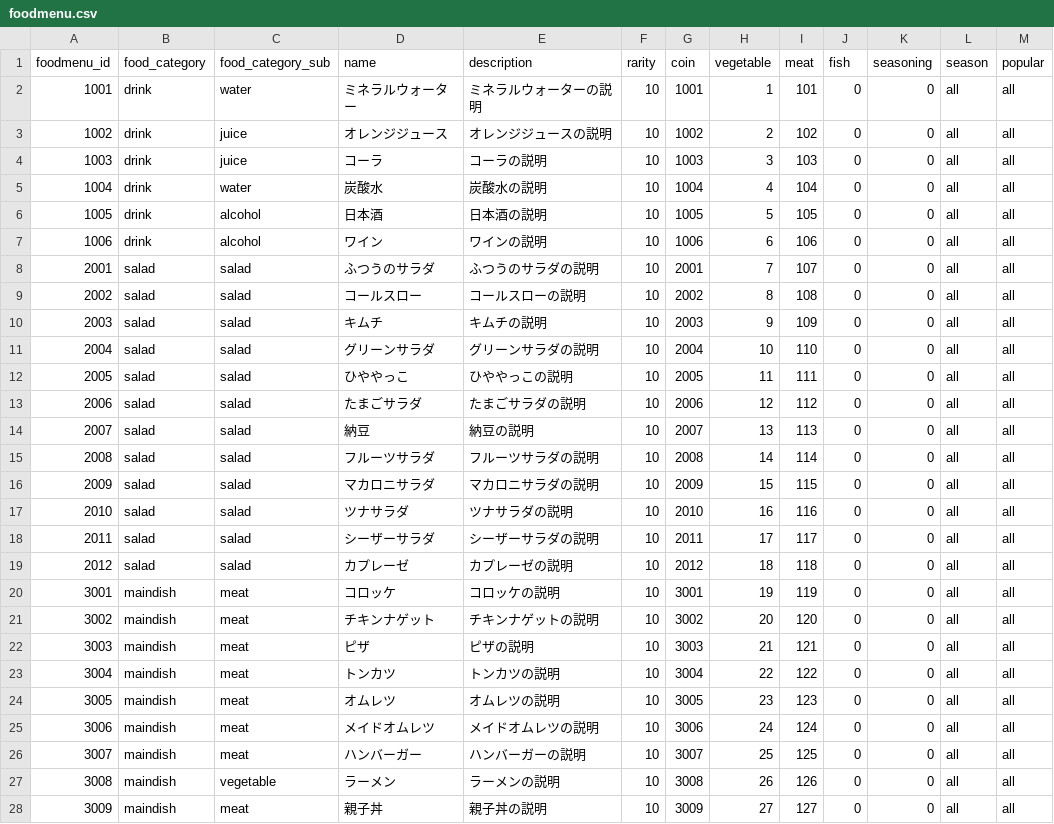
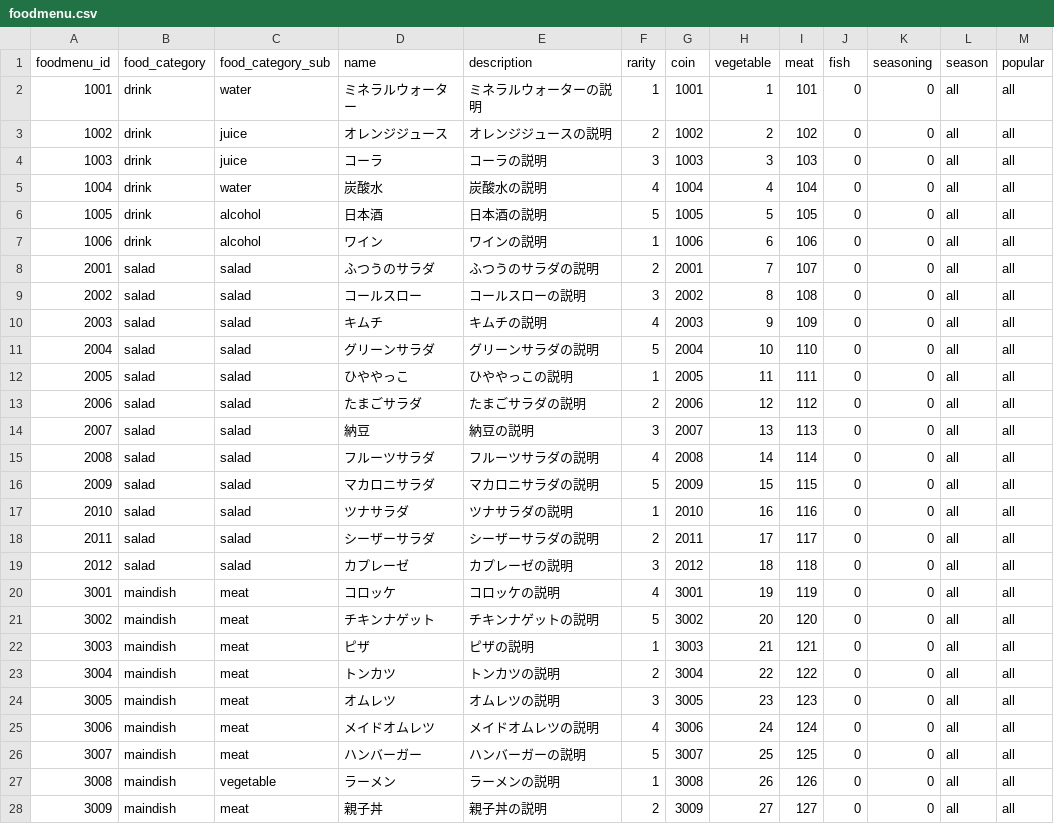
Before and after one commit to everystudio/restaurant.Resources, a CSV file: resources/master/foodmenu.csv, drawn as a sheet; only a part is shown; the diff covers the shown part only; the diff names each change by its address in the sheet, - before the commit and + after, or states it on an @@ line.

```diff
--- a/resources/master/foodmenu.csv
+++ b/resources/master/foodmenu.csv
-F2 (rarity): 10
+F2 (rarity): 1
-F3 (rarity): 10
+F3 (rarity): 2
-F4 (rarity): 10
+F4 (rarity): 3
-F5 (rarity): 10
+F5 (rarity): 4
-F6 (rarity): 10
+F6 (rarity): 5
-F7 (rarity): 10
+F7 (rarity): 1
-F8 (rarity): 10
+F8 (rarity): 2
-F9 (rarity): 10
+F9 (rarity): 3
-F10 (rarity): 10
+F10 (rarity): 4
-F11 (rarity): 10
+F11 (rarity): 5
-F12 (rarity): 10
+F12 (rarity): 1
-F13 (rarity): 10
+F13 (rarity): 2
-F14 (rarity): 10
+F14 (rarity): 3
-F15 (rarity): 10
+F15 (rarity): 4
-F16 (rarity): 10
+F16 (rarity): 5
-F17 (rarity): 10
+F17 (rarity): 1
-F18 (rarity): 10
+F18 (rarity): 2
-F19 (rarity): 10
+F19 (rarity): 3
-F20 (rarity): 10
+F20 (rarity): 4
-F21 (rarity): 10
+F21 (rarity): 5
-F22 (rarity): 10
+F22 (rarity): 1
-F23 (rarity): 10
+F23 (rarity): 2
-F24 (rarity): 10
+F24 (rarity): 3
-F25 (rarity): 10
+F25 (rarity): 4
-F26 (rarity): 10
+F26 (rarity): 5
-F27 (rarity): 10
+F27 (rarity): 1
-F28 (rarity): 10
+F28 (rarity): 2
```
Also changed, not shown: 23 edited cells elsewhere in this file, 2 other files.
